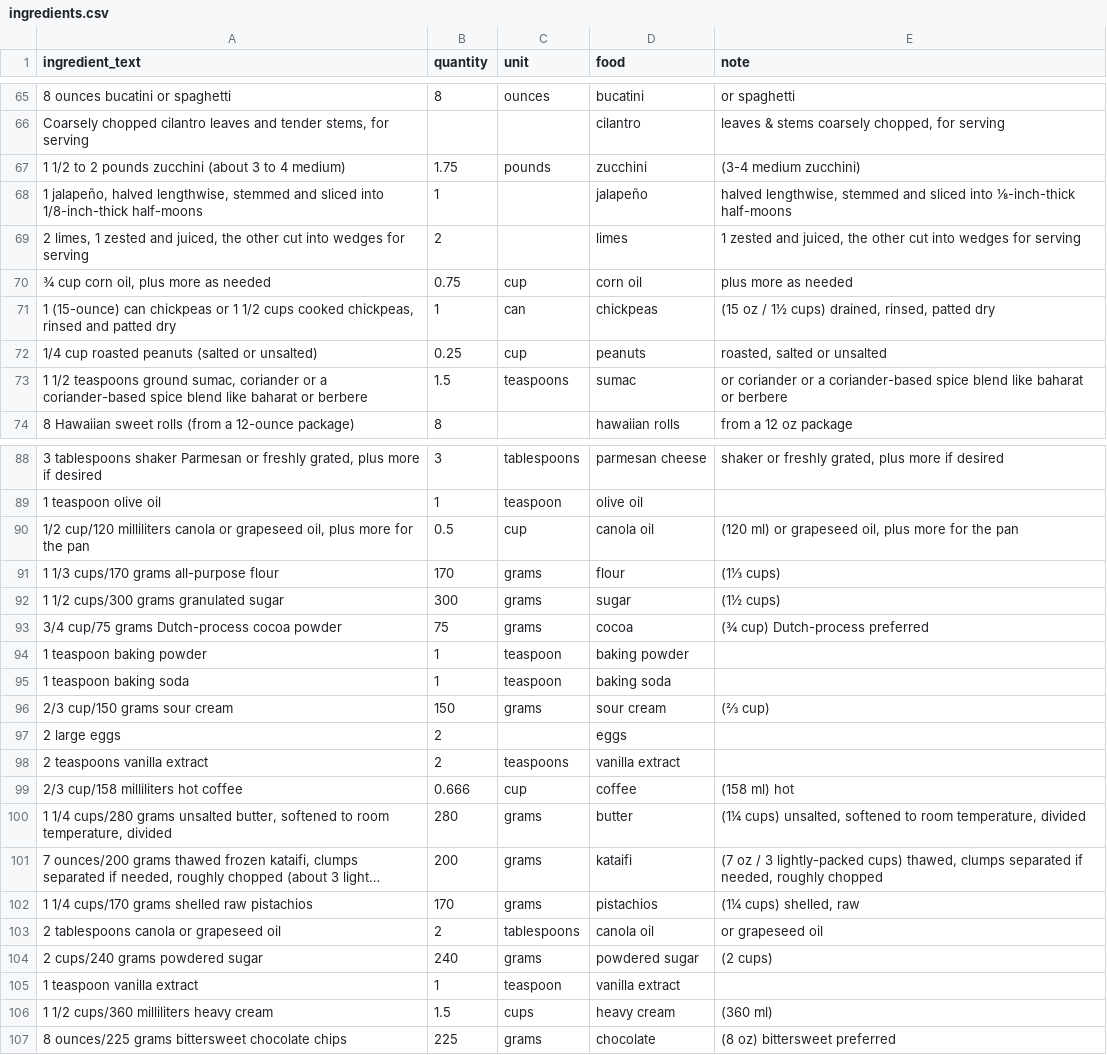
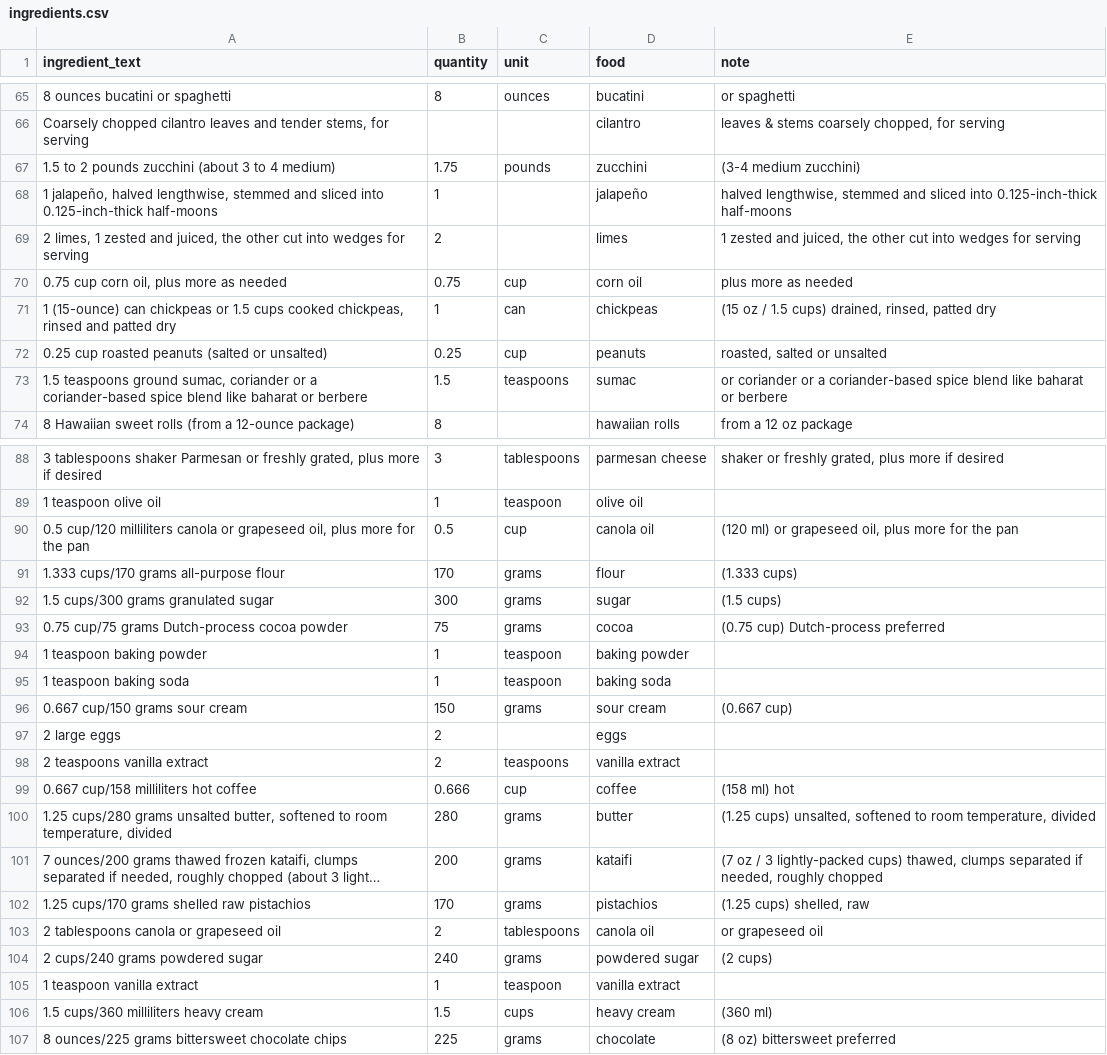
Before and after one commit to abyrne55/mealie-llm-server, a CSV file: training/ingredients.csv, drawn as a sheet; only a part is shown, gaps mark what is left out; long unchanged cells end in …; the diff covers the shown part only; the diff names each change by its address in the sheet, - before the commit and + after, or states it on an @@ line.

```diff
--- a/training/ingredients.csv
+++ b/training/ingredients.csv
-A67 (ingredient_text): 1 1/2 to 2…
+A67 (ingredient_text): 1.5 to 2…
-A68 (ingredient_text): …sliced into 1/8-inch-thick half-moons
+A68 (ingredient_text): …sliced into 0.125-inch-thick half-moons
-E68 (note): …sliced into ⅛-inch-thick half-moons
+E68 (note): …sliced into 0.125-inch-thick half-moons
-A70 (ingredient_text): ¾ cup corn oil, plus more as needed
+A70 (ingredient_text): 0.75 cup corn oil, plus more as needed
-A71 (ingredient_text): …chickpeas or 1 1/2 cups cooked…
+A71 (ingredient_text): …chickpeas or 1.5 cups cooked…
-E71 (note): …oz / 1½ cups) drained,…
+E71 (note): …oz / 1.5 cups) drained,…
-A72 (ingredient_text): 1/4 cup roasted peanuts (salted or unsalted)
+A72 (ingredient_text): 0.25 cup roasted peanuts (salted or unsalted)
-A73 (ingredient_text): 1 1/2 teaspoons ground…
+A73 (ingredient_text): 1.5 teaspoons ground…
-A90 (ingredient_text): 1/2 cup/120 milliliters…
+A90 (ingredient_text): 0.5 cup/120 milliliters…
-A91 (ingredient_text): 1 1/3 cups/170 grams all-purpose flour
+A91 (ingredient_text): 1.333 cups/170 grams all-purpose flour
-E91 (note): (1⅓ cups)
+E91 (note): (1.333 cups)
-A92 (ingredient_text): 1 1/2 cups/300 grams granulated sugar
+A92 (ingredient_text): 1.5 cups/300 grams granulated sugar
-E92 (note): (1½ cups)
+E92 (note): (1.5 cups)
-A93 (ingredient_text): 3/4 cup/75 grams Dutch-process cocoa powder
+A93 (ingredient_text): 0.75 cup/75 grams Dutch-process cocoa powder
-E93 (note): (¾ cup) Dutch-process preferred
+E93 (note): (0.75 cup) Dutch-process preferred
-A96 (ingredient_text): 2/3 cup/150 grams sour cream
+A96 (ingredient_text): 0.667 cup/150 grams sour cream
-E96 (note): (⅔ cup)
+E96 (note): (0.667 cup)
-A99 (ingredient_text): 2/3 cup/158 milliliters hot coffee
+A99 (ingredient_text): 0.667 cup/158 milliliters hot coffee
-A100 (ingredient_text): 1 1/4 cups/280 grams…
+A100 (ingredient_text): 1.25 cups/280 grams…
-E100 (note): (1¼ cups) unsalted,…
+E100 (note): (1.25 cups) unsalted,…
-A102 (ingredient_text): 1 1/4 cups/170 grams shelled raw pistachios
+A102 (ingredient_text): 1.25 cups/170 grams shelled raw pistachios
-E102 (note): (1¼ cups) shelled, raw
+E102 (note): (1.25 cups) shelled, raw
-A106 (ingredient_text): 1 1/2 cups/360 milliliters heavy cream
+A106 (ingredient_text): 1.5 cups/360 milliliters heavy cream
```
Also changed, not shown: 68 edited cells elsewhere in this file, 6 other files.
